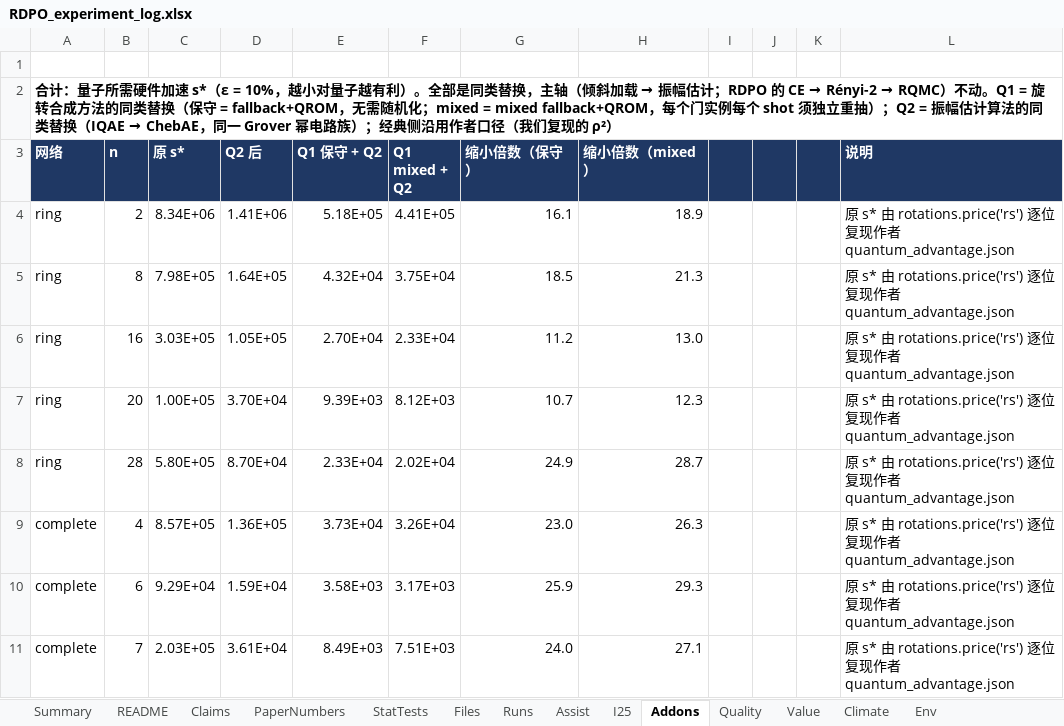
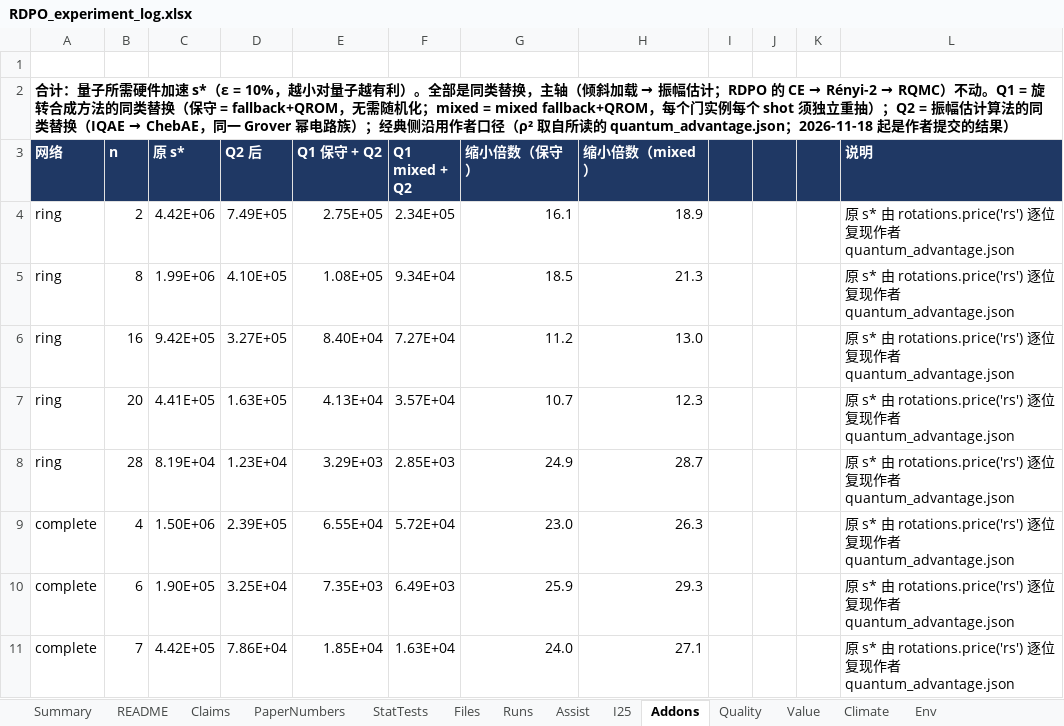
Before and after one commit to CL0908/adb-quantum-challenge, an Excel workbook: repro/RDPO_experiment_log.xlsx, sheet Addons, drawn as a sheet; only a part is shown; values as stored, in another font and other column widths than the file's, no borders; the diff covers the shown part only; the diff names each change by its address in the sheet, - before the commit and + after, or states it on an @@ line.

Commit message:
Add-ons: risk twin of the Asia-Pacific pool, experiment log rebuilt
- twin.py (engine ap_risk.py): the parameter posterior is the state; ComCat main
  shocks 2017-2025 update it every year; 200 posterior draws plus a Sobol design
  per year and two thresholds are answered by reweighting one fixed set of
  paths (balance heuristic, PSIS k-hat diagnostic). Anchors fixed from 2016.
  Pre-set rules: with exponential-twisting anchors the twin passes all three
  (median error 0.1-0.4% on 30 MPS-checked points in 2017/2021/2025; total CPU
  0.062 of twisting from scratch at the same error; k-hat < 0.7 for 100%).
  With RDPO anchors the error at equal CPU is 1.2-1.7x larger, so the twin does
  not need RDPO and is reported that way.
  Nine more years of data leave the pool exceedance (> US$450m) at 1.9e-3 with
  an unchanged interval.
- repro/run.py phase 20; a fast estimator test; README section with limits.
- repro/RDPO_experiment_log.xlsx rebuilt (1069 formulas, 0 errors); the Addons
  sheet now uses the author's quantum_advantage baseline.

```diff
--- a/repro/RDPO_experiment_log.xlsx (sheet Addons)
+++ b/repro/RDPO_experiment_log.xlsx (sheet Addons)
-A2 (网络): …者口径（我们复现的 ρ²）
+A2 (网络): …者口径（ρ² 取自所读的 quantum_advantage.json；2026-11-18 起是作者提交的结果）
-C4 (原 s*): 8.34E+06
+C4 (原 s*): 4.42E+06
-D4 (Q2 后): 1.41E+06
+D4 (Q2 后): 7.49E+05
-E4 (Q1 保守 + Q2): 5.18E+05
+E4 (Q1 保守 + Q2): 2.75E+05
-F4 (Q1 mixed + Q2): 4.41E+05
+F4 (Q1 mixed + Q2): 2.34E+05
-C5 (原 s*): 7.98E+05
+C5 (原 s*): 1.99E+06
-D5 (Q2 后): 1.64E+05
+D5 (Q2 后): 4.10E+05
-E5 (Q1 保守 + Q2): 4.32E+04
+E5 (Q1 保守 + Q2): 1.08E+05
-F5 (Q1 mixed + Q2): 3.75E+04
+F5 (Q1 mixed + Q2): 9.34E+04
-C6 (原 s*): 3.03E+05
+C6 (原 s*): 9.42E+05
-D6 (Q2 后): 1.05E+05
+D6 (Q2 后): 3.27E+05
-E6 (Q1 保守 + Q2): 2.70E+04
+E6 (Q1 保守 + Q2): 8.40E+04
-F6 (Q1 mixed + Q2): 2.33E+04
+F6 (Q1 mixed + Q2): 7.27E+04
-C7 (原 s*): 1.00E+05
+C7 (原 s*): 4.41E+05
-D7 (Q2 后): 3.70E+04
+D7 (Q2 后): 1.63E+05
-E7 (Q1 保守 + Q2): 9.39E+03
+E7 (Q1 保守 + Q2): 4.13E+04
-F7 (Q1 mixed + Q2): 8.12E+03
+F7 (Q1 mixed + Q2): 3.57E+04
-C8 (原 s*): 5.80E+05
+C8 (原 s*): 8.19E+04
-D8 (Q2 后): 8.70E+04
+D8 (Q2 后): 1.23E+04
-E8 (Q1 保守 + Q2): 2.33E+04
+E8 (Q1 保守 + Q2): 3.29E+03
-F8 (Q1 mixed + Q2): 2.02E+04
+F8 (Q1 mixed + Q2): 2.85E+03
-C9 (原 s*): 8.57E+05
+C9 (原 s*): 1.50E+06
-D9 (Q2 后): 1.36E+05
+D9 (Q2 后): 2.39E+05
-E9 (Q1 保守 + Q2): 3.73E+04
+E9 (Q1 保守 + Q2): 6.55E+04
-F9 (Q1 mixed + Q2): 3.26E+04
+F9 (Q1 mixed + Q2): 5.72E+04
-C10 (原 s*): 9.29E+04
+C10 (原 s*): 1.90E+05
-D10 (Q2 后): 1.59E+04
+D10 (Q2 后): 3.25E+04
-E10 (Q1 保守 + Q2): 3.58E+03
+E10 (Q1 保守 + Q2): 7.35E+03
-F10 (Q1 mixed + Q2): 3.17E+03
+F10 (Q1 mixed + Q2): 6.49E+03
-C11 (原 s*): 2.03E+05
+C11 (原 s*): 4.42E+05
-D11 (Q2 后): 3.61E+04
+D11 (Q2 后): 7.86E+04
-E11 (Q1 保守 + Q2): 8.49E+03
+E11 (Q1 保守 + Q2): 1.85E+04
-F11 (Q1 mixed + Q2): 7.51E+03
+F11 (Q1 mixed + Q2): 1.63E+04
```
Also changed, not shown: 8 edited cells elsewhere in this sheet, sheet Value, sheet README, 9 other files.
